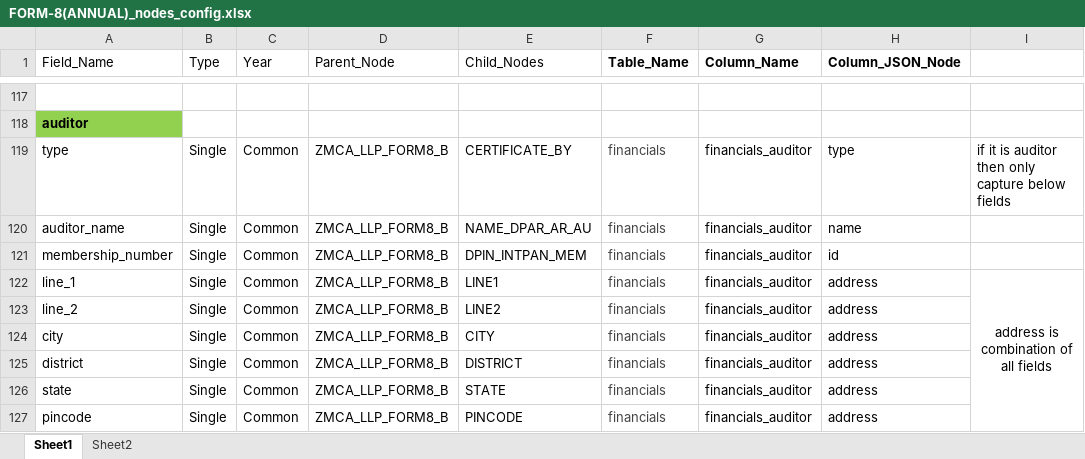
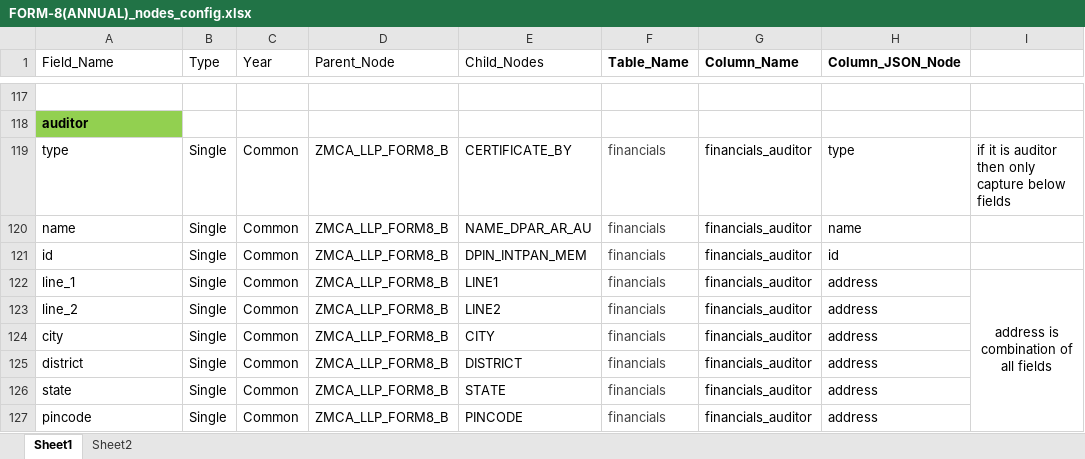
Before and after one commit to rbhattad31/mns-json-prep, an Excel workbook: Config Files/FORM-8(ANNUAL)_nodes_config.xlsx, sheet Sheet1, drawn as a sheet; only a part is shown, gaps mark what is left out; values as stored, in another font and other column widths than the file's, no borders; the diff names each change by its address in the sheet, - before the commit and + after, or states it on an @@ line.

Commit message:
Updated Form 8 Points

```diff
--- a/Config Files/FORM-8(ANNUAL)_nodes_config.xlsx (sheet Sheet1)
+++ b/Config Files/FORM-8(ANNUAL)_nodes_config.xlsx (sheet Sheet1)
-A120 (Field_Name): auditor_name
+A120 (Field_Name): name
-A121 (Field_Name): membership_number
+A121 (Field_Name): id
```
Also changed, not shown: 1 other file.
